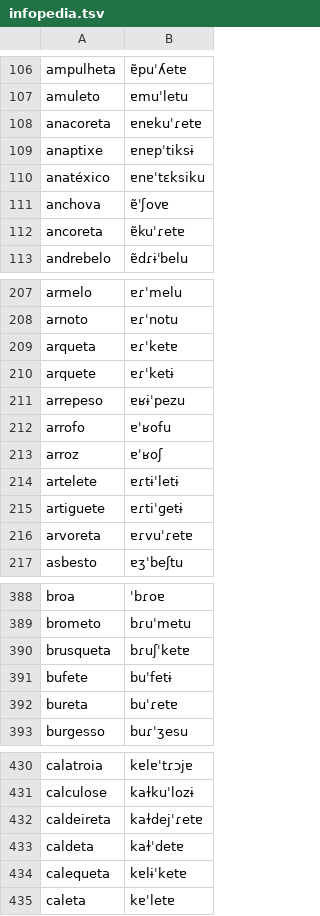
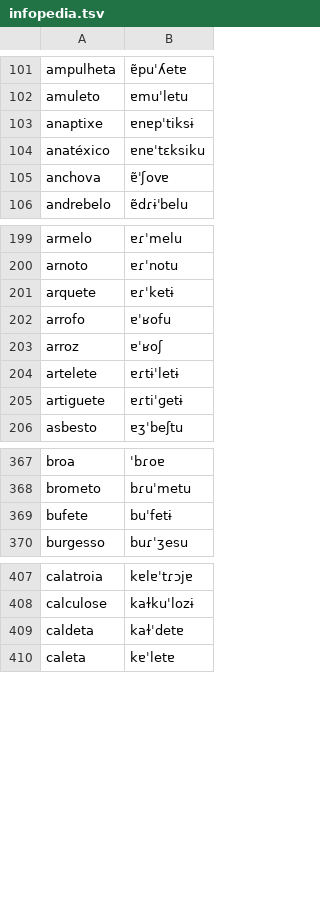
Before and after one commit to TigreGotico/o2i-lexicons, a TSV file: o2i_lexicons/data/pt-PT/infopedia.tsv, drawn as a sheet; only a part is shown, gaps mark what is left out; the diff covers the shown part only.

```diff
--- a/o2i_lexicons/data/pt-PT/infopedia.tsv
+++ b/o2i_lexicons/data/pt-PT/infopedia.tsv
@@ -107,3 +102,2 @@ ampulheta	ɐ̃puˈʎetɐ
 amuleto	ɐmuˈletu
-anacoreta	ɐnɐkuˈɾetɐ
 anaptixe	ɐnɐpˈtiksɨ
@@ -111,3 +105,2 @@ anatéxico	ɐnɐˈtɛksiku
 anchova	ɐ̃ˈʃovɐ
-ancoreta	ɐ̃kuˈɾetɐ
 andrebelo	ɐ̃dɾɨˈbelu
@@ -208,5 +200,3 @@ armelo	ɐɾˈmelu
 arnoto	ɐɾˈnotu
-arqueta	ɐɾˈketɐ
 arquete	ɐɾˈketɨ
-arrepeso	ɐʁɨˈpezu
 arrofo	ɐˈʁofu
@@ -215,3 +205,2 @@ artelete	ɐɾtɨˈletɨ
 artiguete	ɐɾtiˈɡetɨ
-arvoreta	ɐɾvuˈɾetɐ
 asbesto	ɐʒˈbeʃtu
@@ -389,5 +368,3 @@ broa	ˈbɾoɐ
 brometo	bɾuˈmetu
-brusqueta	bɾuʃˈketɐ
 bufete	buˈfetɨ
-bureta	buˈɾetɐ
 burgesso	buɾˈʒesu
@@ -431,5 +408,3 @@ calatroia	kɐlɐˈtɾɔjɐ
 calculose	kaɫkuˈlozɨ
-caldeireta	kaɫdejˈɾetɐ
 caldeta	kaɫˈdetɐ
-calequeta	kɐlɨˈketɐ
 caleta	kɐˈletɐ
```
Also changed, not shown: 69 removed rows elsewhere in this file, o2i_lexicons/data/patches/pt-PT/infopedia.tsv, 5 other files.
